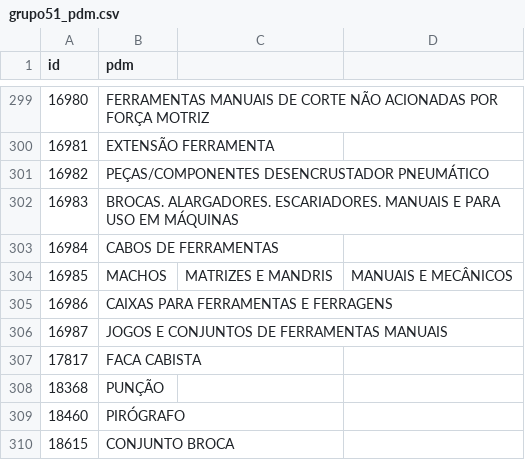
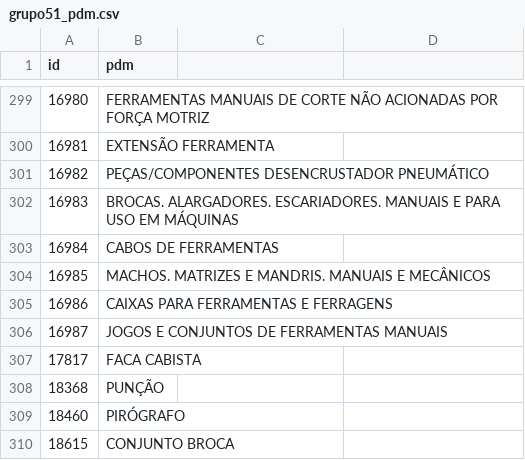
Before and after one commit to ant-rod-silva/catmat_compras_gov_pub, a CSV file: pdm/csv/grupo51_pdm.csv, drawn as a sheet; only a part is shown, gaps mark what is left out.

Commit message:
Update grupo51_pdm.csv

```diff
--- a/pdm/csv/grupo51_pdm.csv
+++ b/pdm/csv/grupo51_pdm.csv
@@ -303,3 +303,3 @@ id,pdm
 16984,CABOS DE FERRAMENTAS
-16985,MACHOS, MATRIZES E MANDRIS, MANUAIS E MECÂNICOS
+16985,MACHOS. MATRIZES E MANDRIS. MANUAIS E MECÂNICOS
 16986,CAIXAS PARA FERRAMENTAS E FERRAGENS
```
